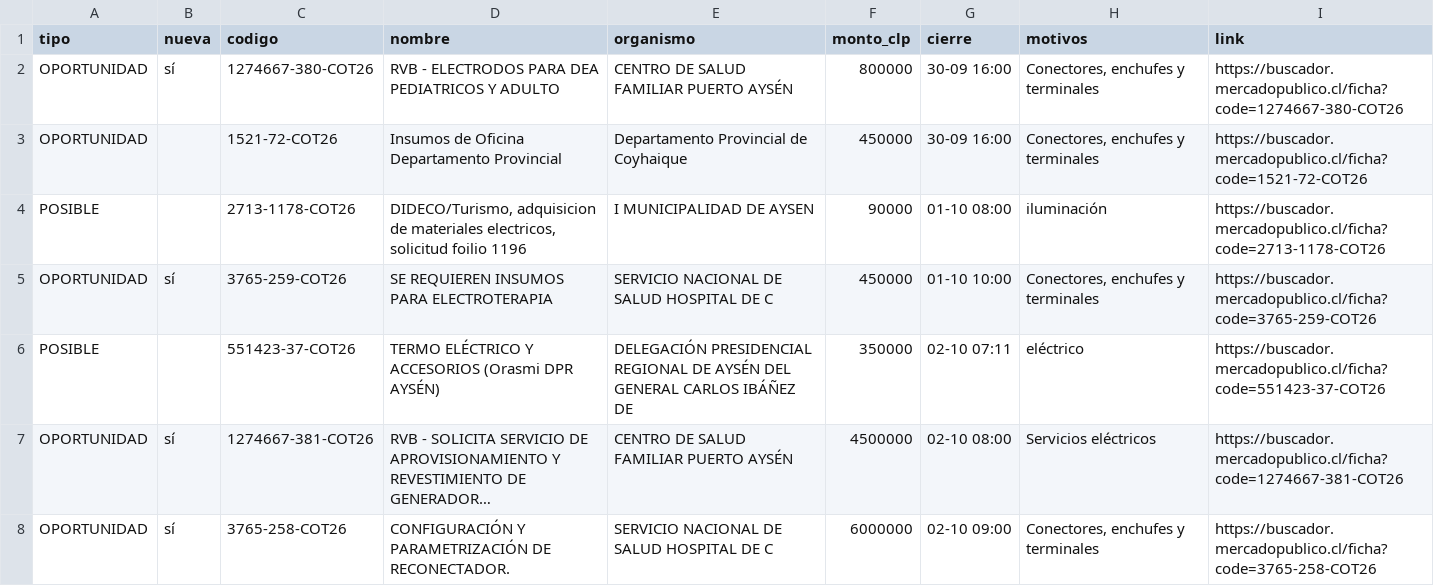
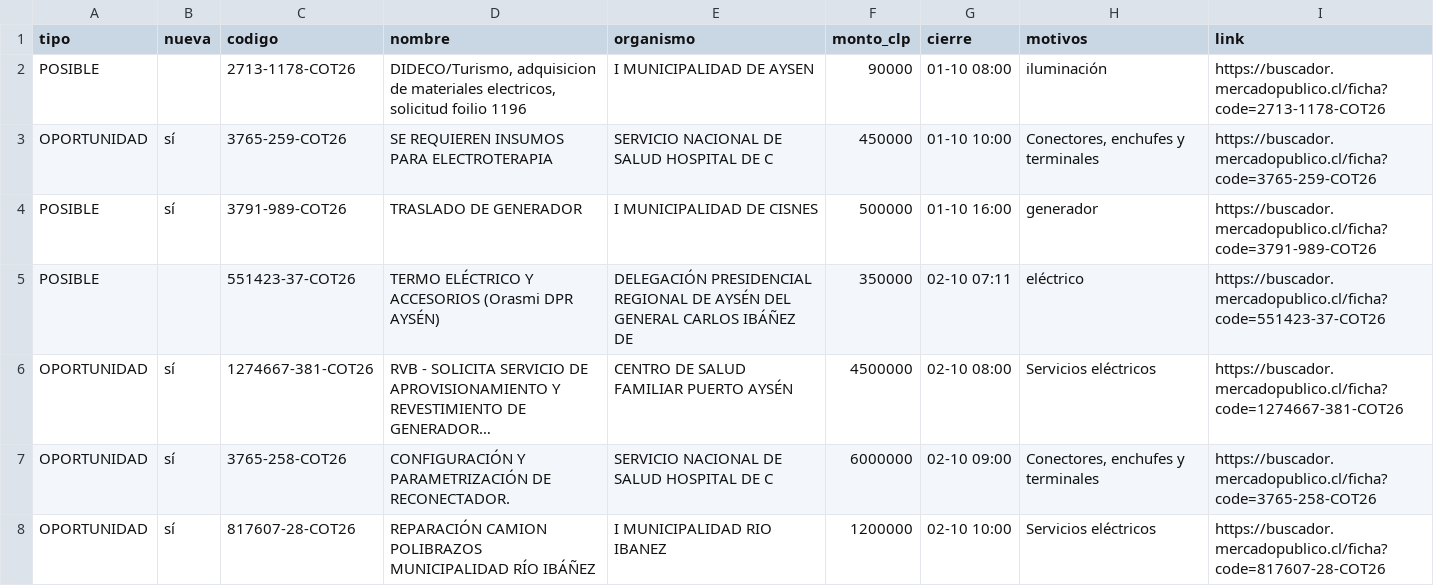
Before and after one commit to ricardoarevalo2/radar-aysen, a CSV file: docs/z-f3312e8e/oportunidades.csv, drawn as a sheet; only a part is shown; the shorter side is filled out with more unchanged rows; long unchanged cells end in …; removed rows and columns are numbered as before the commit, all else as after; the diff names each change by its address in the sheet, - before the commit and + after, or states it on an @@ line.

```diff
--- a/docs/z-f3312e8e/oportunidades.csv
+++ b/docs/z-f3312e8e/oportunidades.csv
-row 2: OPORTUNIDAD | sí | 1274667-380-COT26 | RVB - ELECTRODOS PARA DEA PEDIATRICOS Y ADULTO | CENTRO DE SALUD FAMILIAR PUERTO AYSÉN | 800000 | 30-09 16:00 | Conectores, enchufes y terminales | https://buscador.mercadopublico.cl/ficha?code=1274667-380-COT26
-row 3: OPORTUNIDAD |  | 1521-72-COT26 | Insumos de Oficina Departamento Provincial | Departamento Provincial de Coyhaique | 450000 | 30-09 16:00 | Conectores, enchufes y terminales | https://buscador.mercadopublico.cl/ficha?code=1521-72-COT26
+row 4: POSIBLE | sí | 3791-989-COT26 | TRASLADO DE GENERADOR | I MUNICIPALIDAD DE CISNES | 500000 | 01-10 16:00 | generador | https://buscador.mercadopublico.cl/ficha?code=3791-989-COT26
```
Also changed, not shown: docs/oportunidades.csv, 5 other files.
